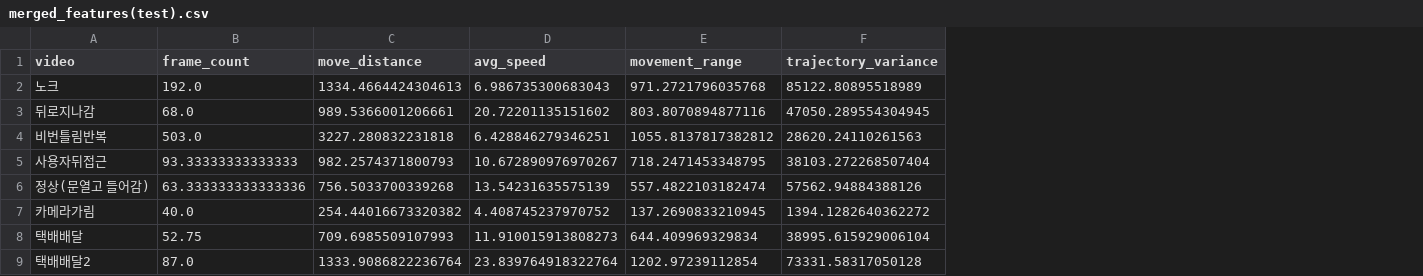
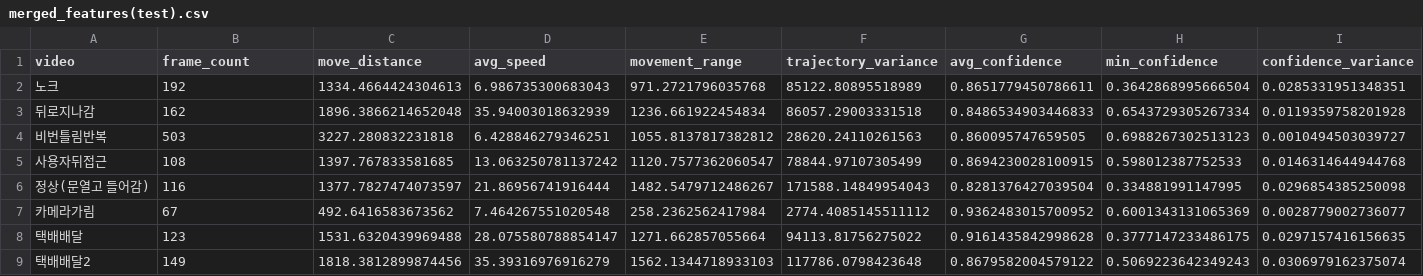
Before and after one commit to 2026-team3/omniguardy-ai, a CSV file: results/시연용/merged_features(test).csv, drawn as a sheet; only a part is shown; the diff covers the shown part only; the diff names each change by its address in the sheet, - before the commit and + after, or states it on an @@ line.

```diff
--- a/results/시연용/merged_features(test).csv
+++ b/results/시연용/merged_features(test).csv
+column G (avg_confidence), rows 2-9: 0.8651779450786611 | 0.8486534903446833 | 0.860095747659505 | 0.8694230028100915 | 0.8281376427039504 | 0.9362483015700952 | 0.9161435842998628 | 0.8679582004579122
+column H (min_confidence), rows 2-9: 0.3642868995666504 | 0.6543729305267334 | 0.6988267302513123 | 0.598012387752533 | 0.334881991147995 | 0.6001343131065369 | 0.3777147233486175 | 0.5069223642349243
+column I (confidence_variance), rows 2-9: 0.0285331951348351 | 0.0119359758201928 | 0.0010494503039727 | 0.0146314644944768 | 0.0296854385250098 | 0.0028779002736077 | 0.0297157416156635 | 0.0306979162375074
-B2 (frame_count): 192.0
+B2 (frame_count): 192
-B3 (frame_count): 68.0
+B3 (frame_count): 162
-C3 (move_distance): 989.5366001206661
+C3 (move_distance): 1896.3866214652048
-D3 (avg_speed): 20.72201135151602
+D3 (avg_speed): 35.94003018632939
-E3 (movement_range): 803.8070894877116
+E3 (movement_range): 1236.661922454834
-F3 (trajectory_variance): 47050.289554304945
+F3 (trajectory_variance): 86057.29003331518
-B4 (frame_count): 503.0
+B4 (frame_count): 503
-B5 (frame_count): 93.33333333333333
+B5 (frame_count): 108
-C5 (move_distance): 982.2574371800793
+C5 (move_distance): 1397.767833581685
-D5 (avg_speed): 10.672890976970267
+D5 (avg_speed): 13.063250781137242
-E5 (movement_range): 718.2471453348795
+E5 (movement_range): 1120.7577362060547
-F5 (trajectory_variance): 38103.272268507404
+F5 (trajectory_variance): 78844.97107305499
-B6 (frame_count): 63.333333333333336
+B6 (frame_count): 116
-C6 (move_distance): 756.5033700339268
+C6 (move_distance): 1377.7827474073597
-D6 (avg_speed): 13.54231635575139
+D6 (avg_speed): 21.86956741916444
-E6 (movement_range): 557.4822103182474
+E6 (movement_range): 1482.5479712486267
-F6 (trajectory_variance): 57562.94884388126
+F6 (trajectory_variance): 171588.14849954043
-B7 (frame_count): 40.0
+B7 (frame_count): 67
-C7 (move_distance): 254.44016673320382
+C7 (move_distance): 492.6416583673562
-D7 (avg_speed): 4.408745237970752
+D7 (avg_speed): 7.464267551020548
-E7 (movement_range): 137.2690833210945
+E7 (movement_range): 258.2362562417984
-F7 (trajectory_variance): 1394.1282640362272
+F7 (trajectory_variance): 2774.4085145511112
-B8 (frame_count): 52.75
+B8 (frame_count): 123
-C8 (move_distance): 709.6985509107993
+C8 (move_distance): 1531.6320439969488
-D8 (avg_speed): 11.910015913808273
+D8 (avg_speed): 28.075580788854147
-E8 (movement_range): 644.409969329834
+E8 (movement_range): 1271.662857055664
-F8 (trajectory_variance): 38995.615929006104
+F8 (trajectory_variance): 94113.81756275022
-B9 (frame_count): 87.0
+B9 (frame_count): 149
-C9 (move_distance): 1333.9086822236764
+C9 (move_distance): 1818.3812899874456
-D9 (avg_speed): 23.839764918322764
+D9 (avg_speed): 35.39316976916279
-E9 (movement_range): 1202.97239112854
+E9 (movement_range): 1562.1344718933103
-F9 (trajectory_variance): 73331.58317050128
+F9 (trajectory_variance): 117786.0798423648
```
Also changed, not shown: 1 added column elsewhere in this file, results/시연용/behavior_features(test).csv, results/시연용/risk_results(test).csv, 6 other files.
